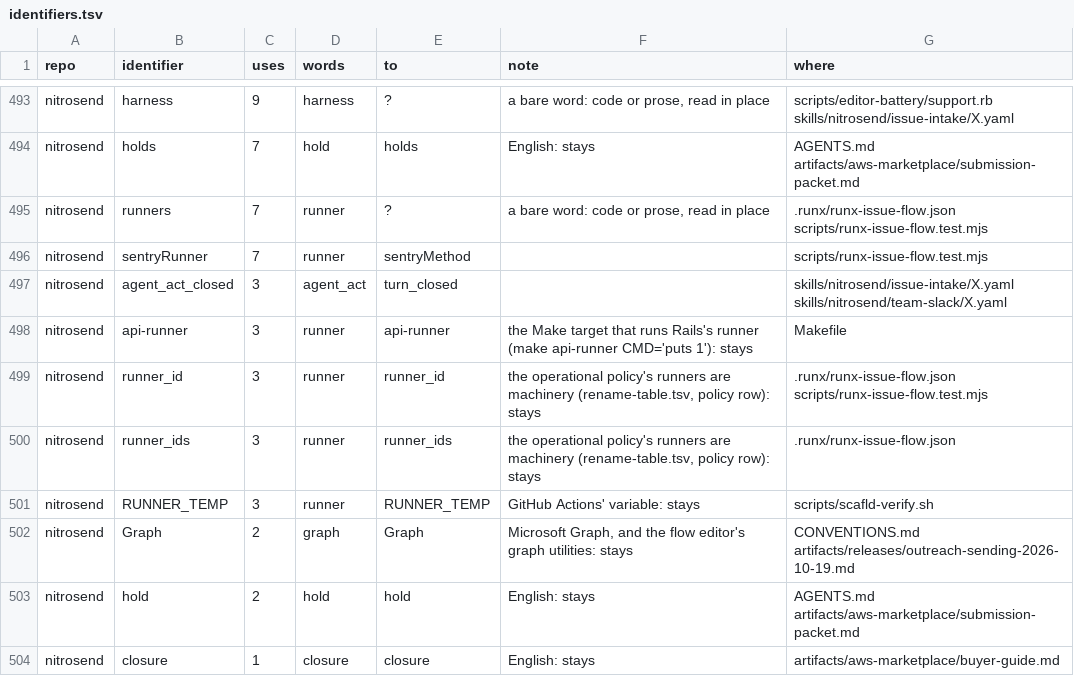
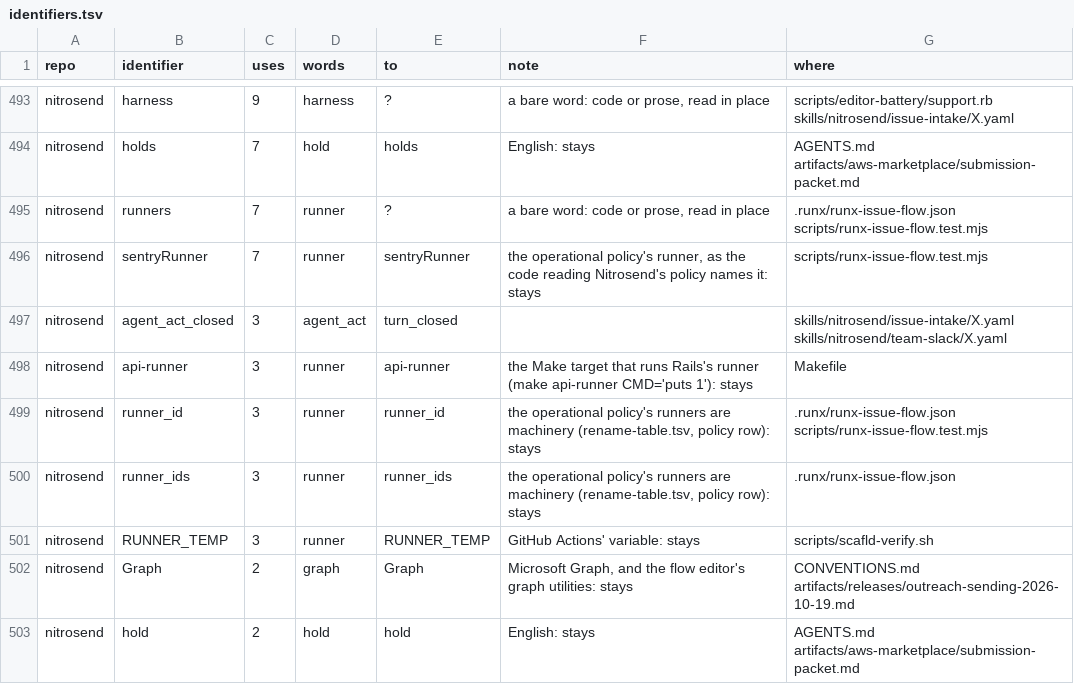
Before and after one commit to runxhq/runx, a TSV file: tools/convert/identifiers.tsv, drawn as a sheet; only a part is shown, gaps mark what is left out; the shorter side is filled out with more unchanged rows.

Commit message:
convert: Nitrosend's own model eval harness keeps its words, and its policy test keeps runner throughout
skills/nitrosend/mcp-authoring-quality is Nitrosend's Inspect eval harness,
in a format runx never reads, with its own trial runner and harness, so
Nitrosend's scope leaves it out. scripts/runx-issue-flow.test.mjs is about
the policy's runners throughout, so the stay covers the whole file, and its
sentryRunner keeps its name.

```diff
--- a/tools/convert/identifiers.tsv
+++ b/tools/convert/identifiers.tsv
@@ -495,3 +495,3 @@ nitrosend	holds	7	hold	holds	English: stays	AGENTS.md artifacts/aws-marketplace/
 nitrosend	runners	7	runner	?	a bare word: code or prose, read in place	.runx/runx-issue-flow.json scripts/runx-issue-flow.test.mjs
-nitrosend	sentryRunner	7	runner	sentryMethod		scripts/runx-issue-flow.test.mjs
+nitrosend	sentryRunner	7	runner	sentryRunner	the operational policy's runner, as the code reading Nitrosend's policy names it: stays	scripts/runx-issue-flow.test.mjs
 nitrosend	agent_act_closed	3	agent_act	turn_closed		skills/nitrosend/issue-intake/X.yaml skills/nitrosend/team-slack/X.yaml
```
Also changed, not shown: 3 other files.
